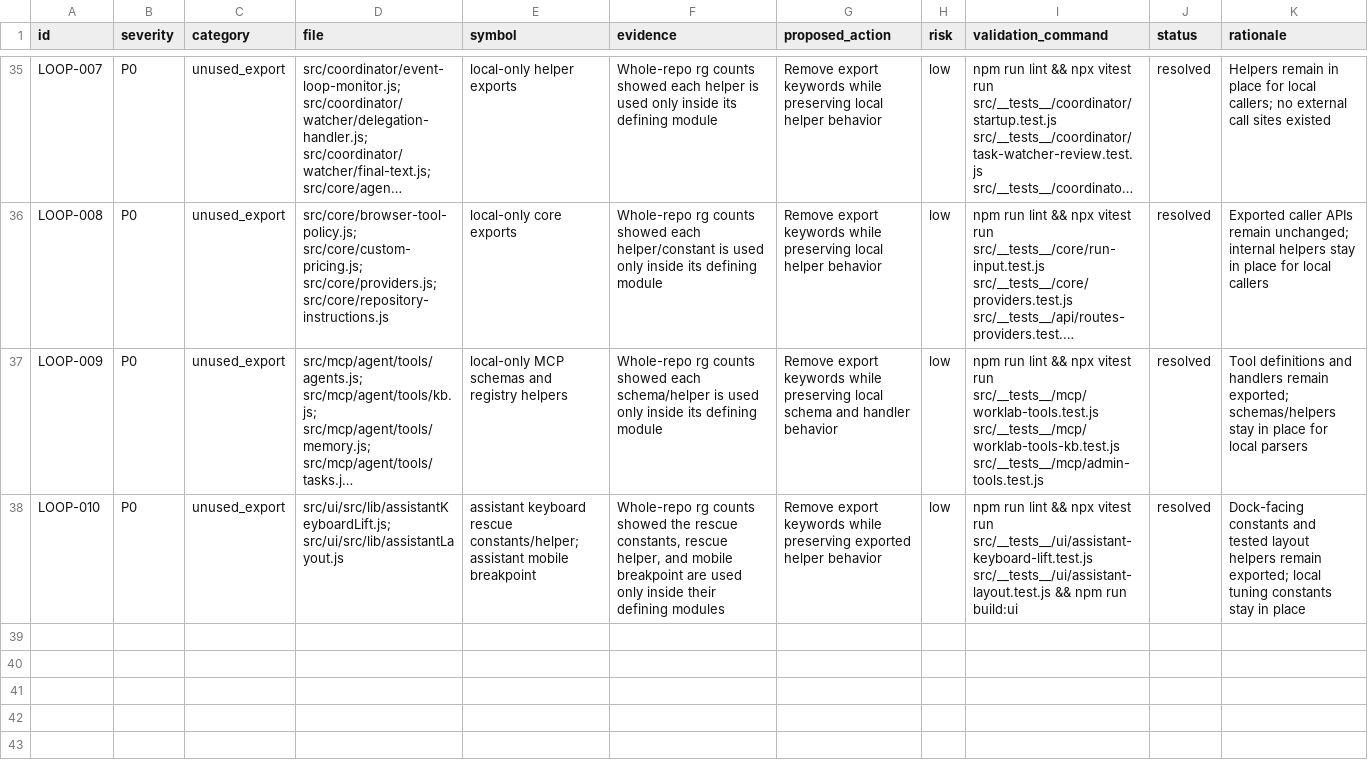
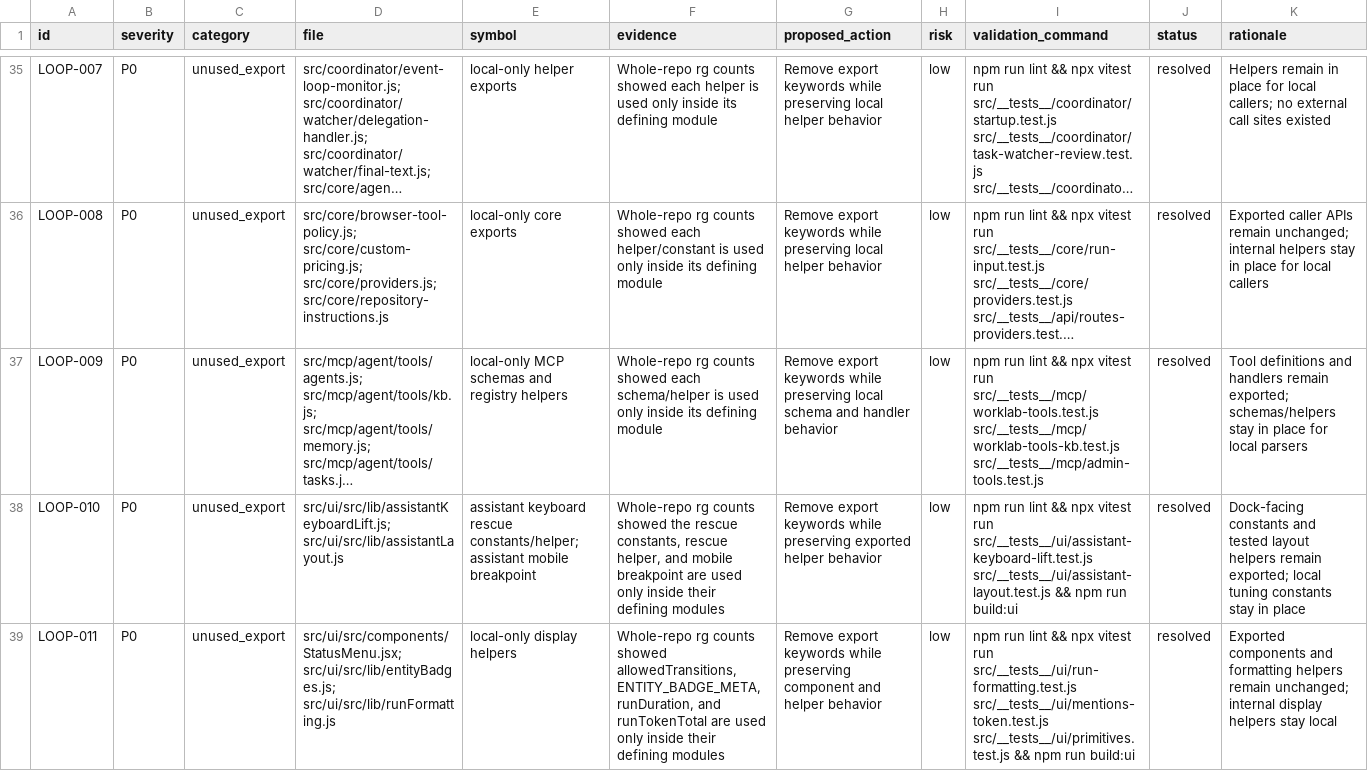
Before and after one commit to robertsreberski/worklab, a CSV file: .cleanup/CLEANUP_INVENTORY.csv, drawn as a sheet; only a part is shown, gaps mark what is left out; long unchanged cells end in …; the diff names each change by its address in the sheet, - before the commit and + after, or states it on an @@ line.

Commit message:
Internalize UI display helpers

```diff
--- a/.cleanup/CLEANUP_INVENTORY.csv
+++ b/.cleanup/CLEANUP_INVENTORY.csv
+row 39: LOOP-011 | P0 | unused_export | src/ui/src/components/StatusMenu.jsx; src/ui/src/lib/entityBadges.js; src/ui/src/lib/runFormatting.js | local-only display helpers | Whole-repo rg counts showed allowedTransitions, ENTITY_BADGE_META, runDuration, and runTokenTotal are used only inside their defining modules | Remove export keywords while preserving component and helper behavior | low | npm run lint && npx vitest run src/__tests__/ui/run-formatting.test.js src/__tests__/ui/mentions-token.test.js src/__tests__/ui/primitives.test.js && npm run build:ui | resolved | Exported components and formatting helpers remain unchanged; internal display helpers stay local
```
Also changed, not shown: 3 other files.
